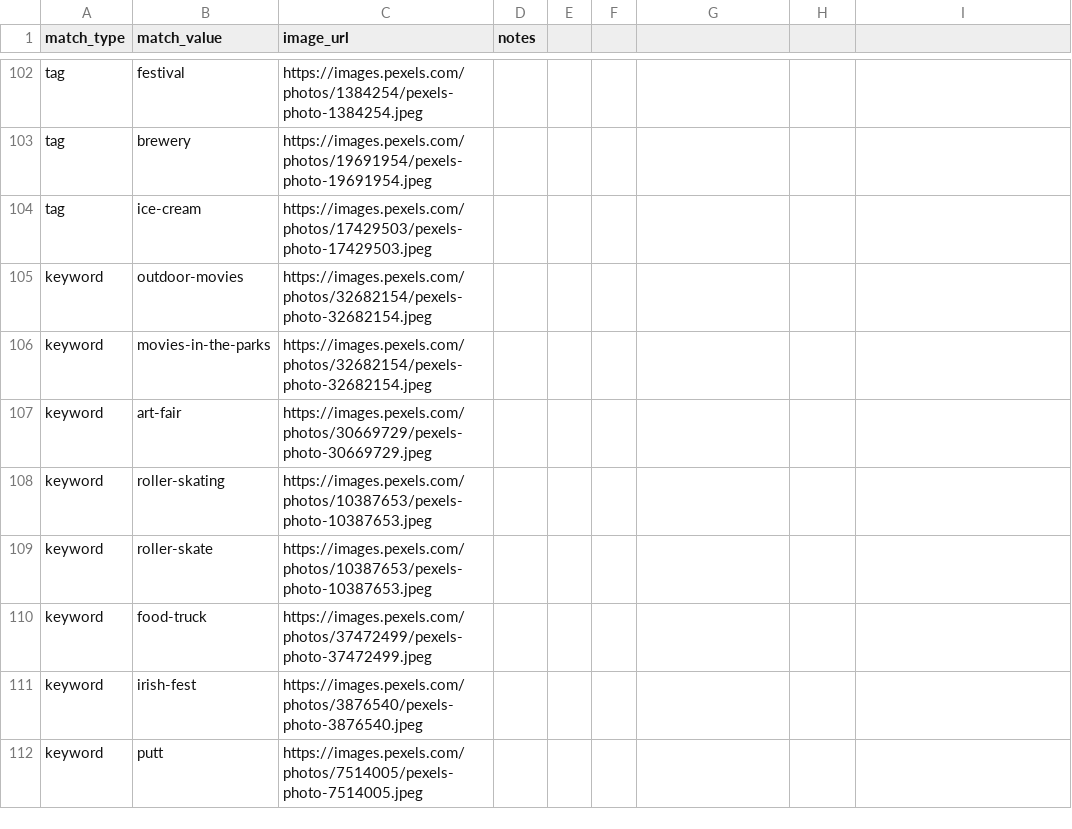
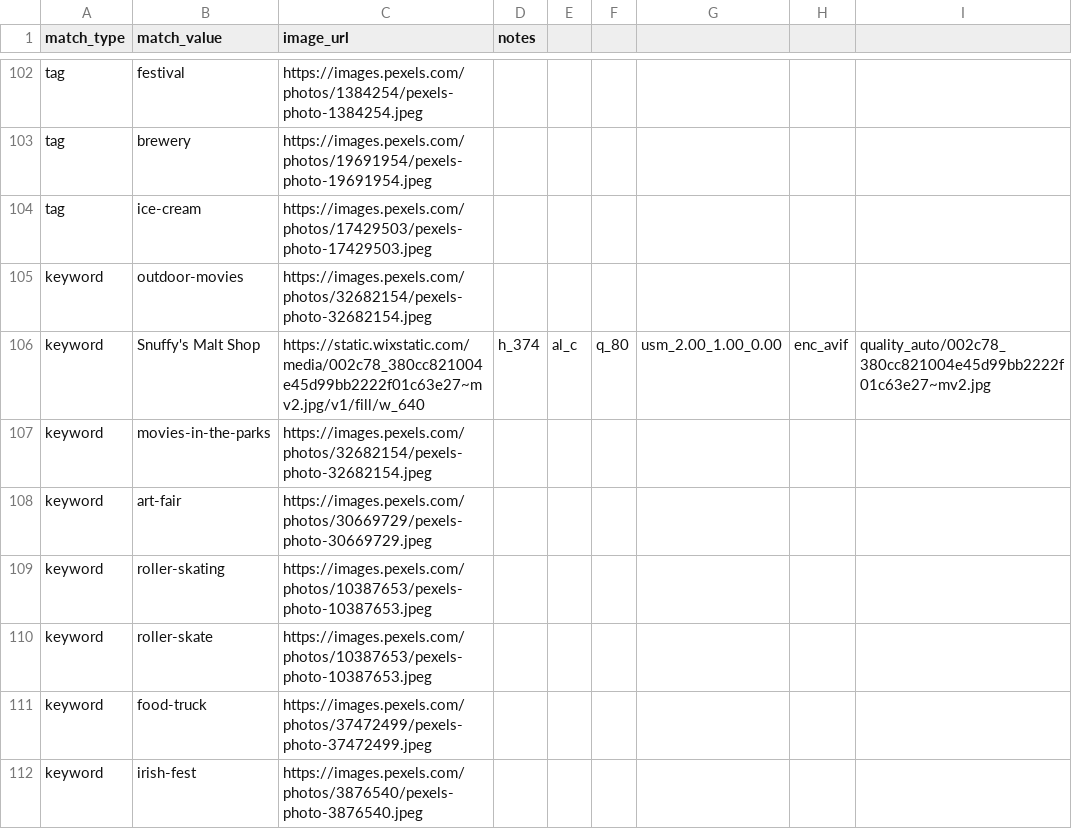
Before and after one commit to avlhohn/msp-family-feed, a CSV file: curated_images.csv, drawn as a sheet; only a part is shown, gaps mark what is left out; the shorter side is filled out with more unchanged rows.

Commit message:
Update curated_images.csv

```diff
--- a/curated_images.csv
+++ b/curated_images.csv
@@ -105,2 +105,3 @@ tag,ice-cream,https://images.pexels.com/photos/17429503/pexels-photo-17429503.jp
 keyword,outdoor-movies,https://images.pexels.com/photos/32682154/pexels-photo-32682154.jpeg,
+keyword,Snuffy's Malt Shop,https://static.wixstatic.com/media/002c78_380cc821004e45d99bb2222f01c63e27~mv2.jpg/v1/fill/w_640,h_374,al_c,q_80,usm_2.00_1.00_0.00,enc_avif,quality_auto/002c78_380cc821004e45d99bb2222f01c63e27~mv2.jpg,
 keyword,movies-in-the-parks,https://images.pexels.com/photos/32682154/pexels-photo-32682154.jpeg,
```
